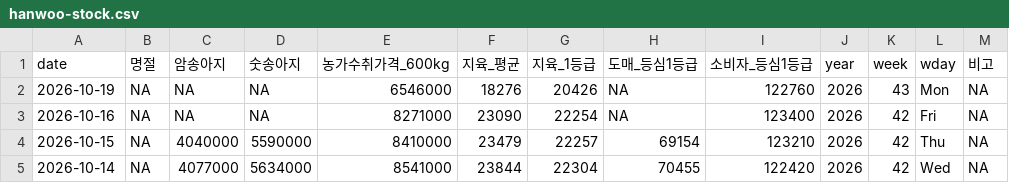
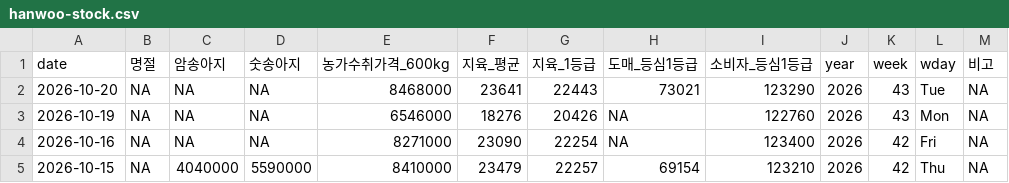
Before and after one commit to YoungjunNa/ekape-parsing, a CSV file: data_hanwoo_stock/hanwoo-stock.csv, drawn as a sheet; only a part is shown; the shorter side is filled out with more unchanged rows.

```diff
--- a/data_hanwoo_stock/hanwoo-stock.csv
+++ b/data_hanwoo_stock/hanwoo-stock.csv
@@ -1,2 +1,3 @@
 "date","명절","암송아지","숫송아지","농가수취가격_600kg","지육_평균","지육_1등급","도매_등심1등급","소비자_등심1등급","year","week","wday","비고"
+2026-10-20,NA,NA,NA,8468000,23641,22443,73021,123290,2026,43,"Tue",NA
 2026-10-19,NA,NA,NA,6546000,18276,20426,NA,122760,2026,43,"Mon",NA
```
Also changed, not shown: data_hanwoo_stock/hanwoo-forecast.csv, 2 other files.
